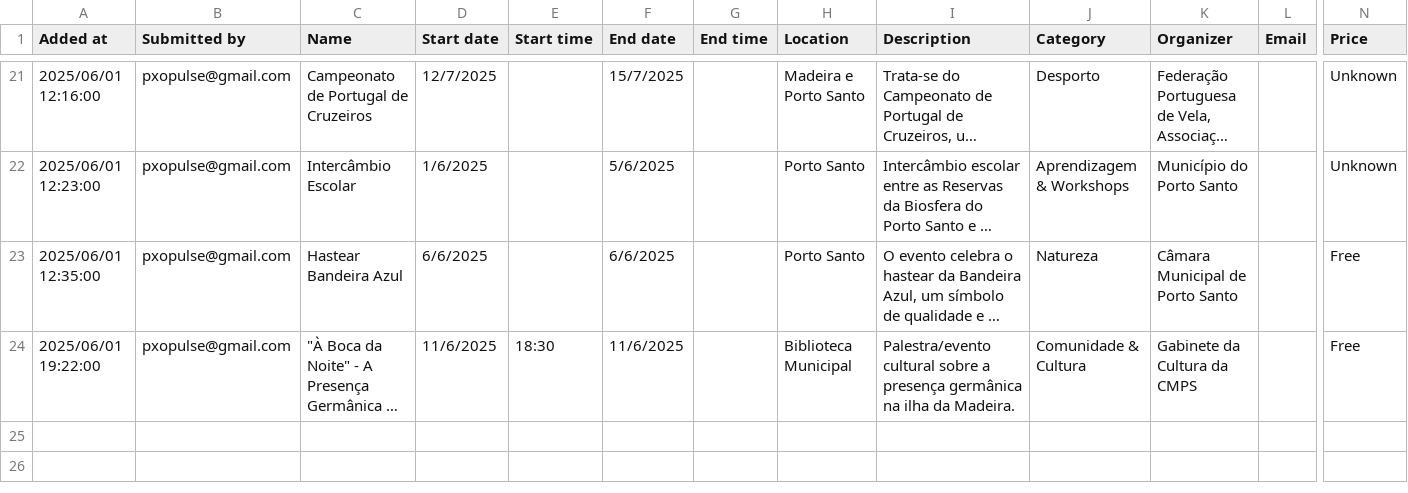
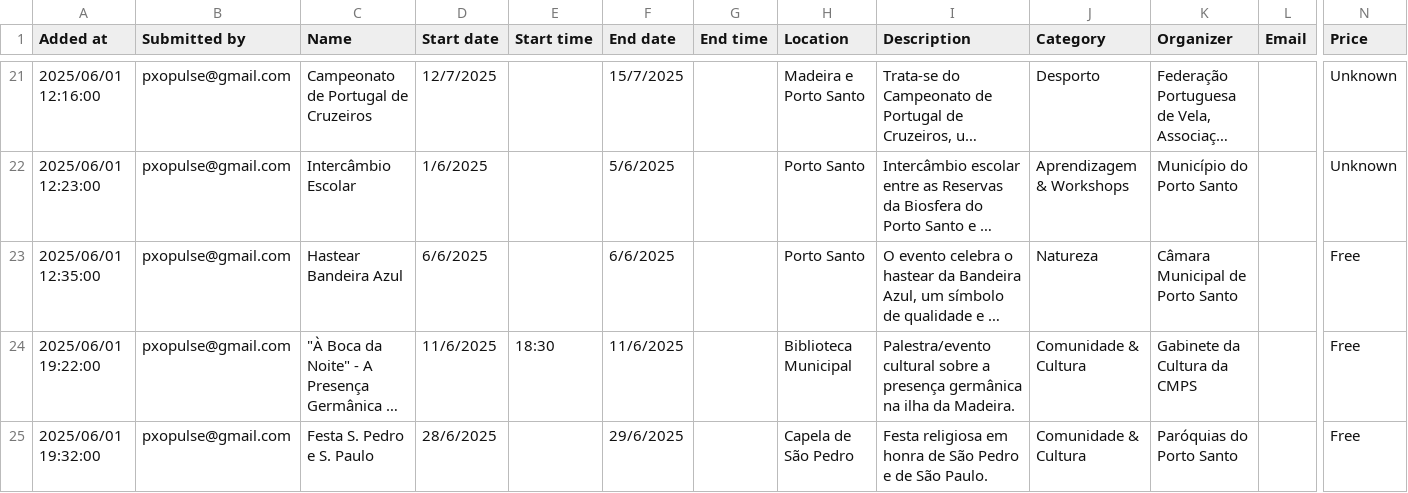
Before and after one commit to zewelor/ps_events, a CSV file: events.csv, drawn as a sheet; only a part is shown, gaps mark what is left out; long unchanged cells end in …; rows hold the shown columns only; the diff names each change by its address in the sheet, - before the commit and + after, or states it on an @@ line.

```diff
--- a/events.csv
+++ b/events.csv
+row 25: 2025/06/01 19:32:00 | pxopulse@gmail.com | Festa S. Pedro e S. Paulo | 28/6/2025 |  | 29/6/2025 |  | Capela de São Pedro | Festa religiosa em honra de São Pedro e de São Paulo. | Comunidade & Cultura | Paróquias do Porto Santo |  | Free
```
